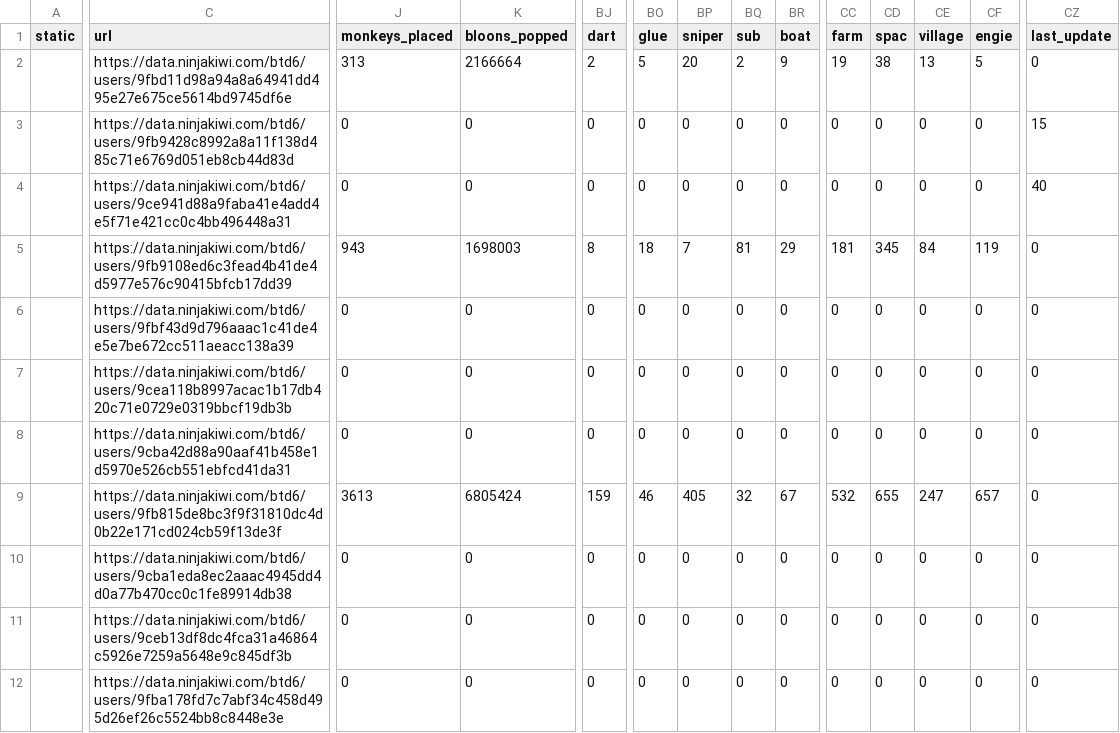
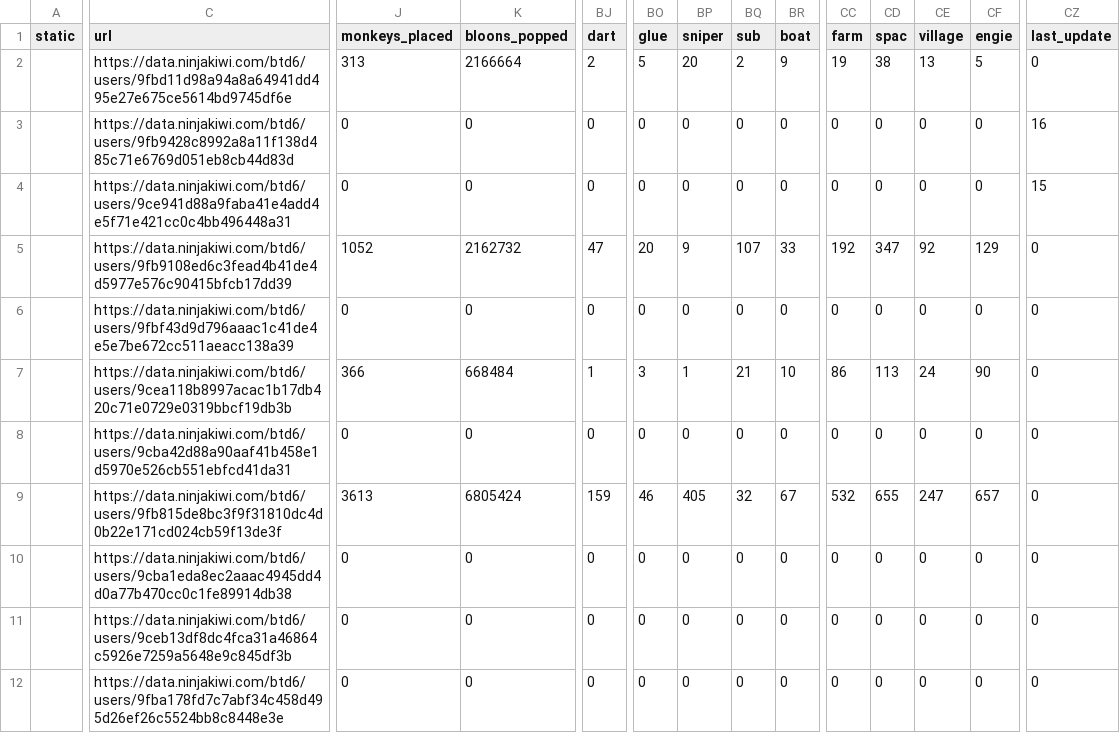
Before and after one commit to ducanup01/btd6boss, a CSV file: boss_info.csv, drawn as a sheet; only a part is shown, gaps mark what is left out; the diff covers the shown part only; the diff names each change by its address in the sheet, - before the commit and + after, or states it on an @@ line.

Commit message:
automatic updater

```diff
--- a/boss_info.csv
+++ b/boss_info.csv
-CZ3 (last_update): 15
+CZ3 (last_update): 16
-CZ4 (last_update): 40
+CZ4 (last_update): 15
-J5 (monkeys_placed): 943
+J5 (monkeys_placed): 1052
-K5 (bloons_popped): 1698003
+K5 (bloons_popped): 2162732
-BJ5 (dart): 8
+BJ5 (dart): 47
-BO5 (glue): 18
+BO5 (glue): 20
-BP5 (sniper): 7
+BP5 (sniper): 9
-BQ5 (sub): 81
+BQ5 (sub): 107
-BR5 (boat): 29
+BR5 (boat): 33
-CC5 (farm): 181
+CC5 (farm): 192
-CD5 (spac): 345
+CD5 (spac): 347
-CE5 (village): 84
+CE5 (village): 92
-CF5 (engie): 119
+CF5 (engie): 129
-J7 (monkeys_placed): 0
+J7 (monkeys_placed): 366
-K7 (bloons_popped): 0
+K7 (bloons_popped): 668484
-BJ7 (dart): 0
+BJ7 (dart): 1
-BO7 (glue): 0
+BO7 (glue): 3
-BP7 (sniper): 0
+BP7 (sniper): 1
-BQ7 (sub): 0
+BQ7 (sub): 21
-BR7 (boat): 0
+BR7 (boat): 10
-CC7 (farm): 0
+CC7 (farm): 86
-CD7 (spac): 0
+CD7 (spac): 113
-CE7 (village): 0
+CE7 (village): 24
-CF7 (engie): 0
+CF7 (engie): 90
```
Also changed, not shown: 94 edited cells elsewhere in this file, boss_elite_info.csv.
